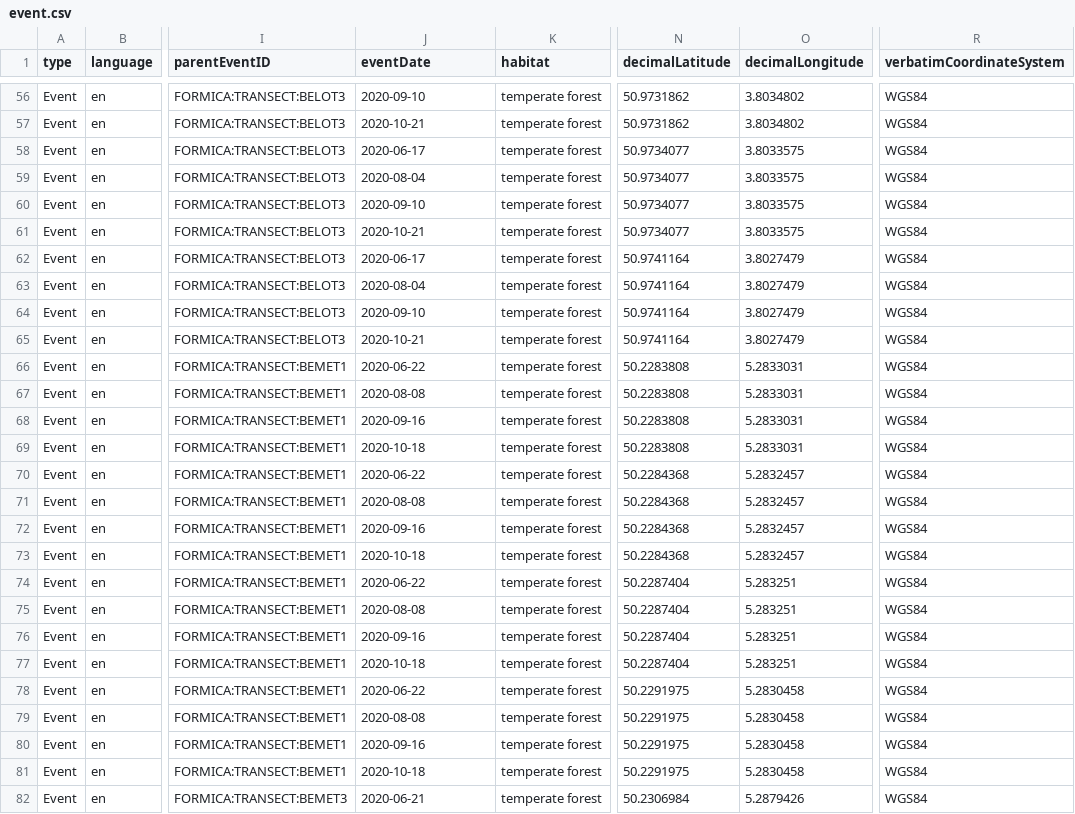
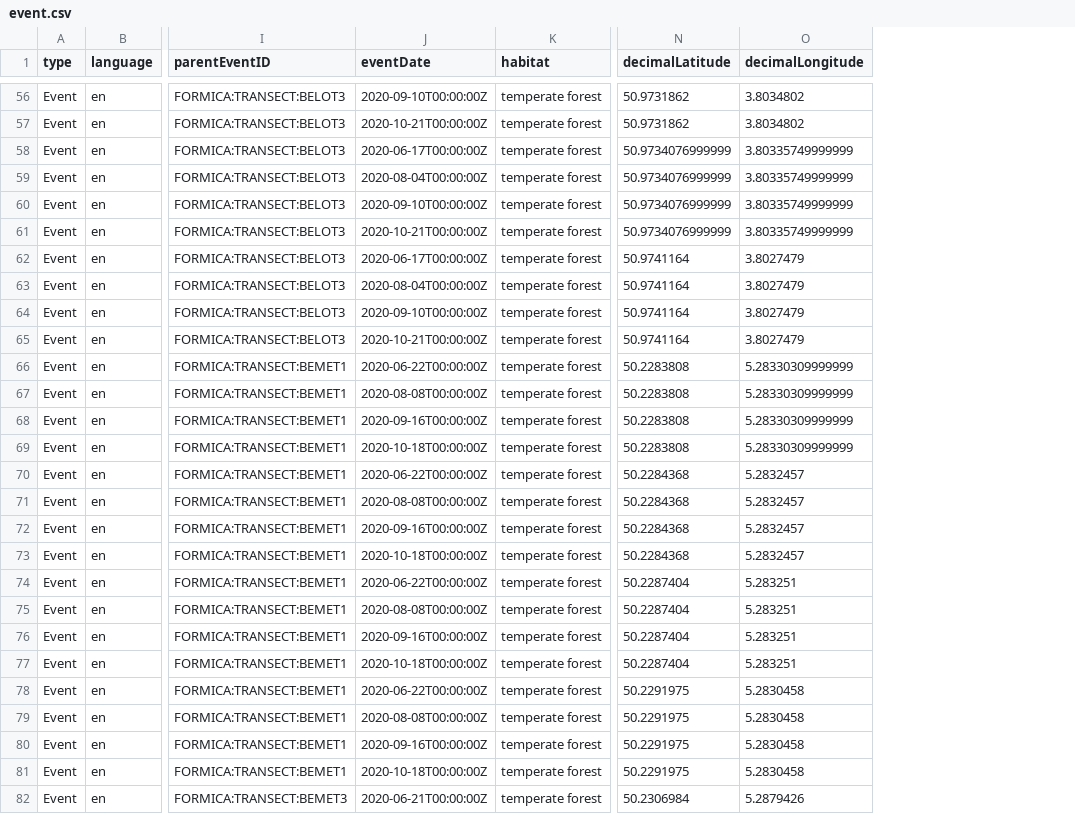
Before and after one commit to inbo/fornalab-datasets, a CSV file: datasets/fornalab-formica-lepidoptera/data/processed/event.csv, drawn as a sheet; only a part is shown, gaps mark what is left out; the diff covers the shown part only; the diff names each change by its address in the sheet, - before the commit and + after, or states it on an @@ line.

```diff
--- a/datasets/fornalab-formica-lepidoptera/data/processed/event.csv
+++ b/datasets/fornalab-formica-lepidoptera/data/processed/event.csv
-column R (verbatimCoordinateSystem), rows 56-82: all WGS84
-J56 (eventDate): 2020-09-10
+J56 (eventDate): 2020-09-10T00:00:00Z
-J57 (eventDate): 2020-10-21
+J57 (eventDate): 2020-10-21T00:00:00Z
-J58 (eventDate): 2020-06-17
+J58 (eventDate): 2020-06-17T00:00:00Z
-N58:N61 (decimalLatitude): 50.9734077
+N58:N61 (decimalLatitude): 50.9734076999999
-O58:O61 (decimalLongitude): 3.8033575
+O58:O61 (decimalLongitude): 3.80335749999999
-J59 (eventDate): 2020-08-04
+J59 (eventDate): 2020-08-04T00:00:00Z
-J60 (eventDate): 2020-09-10
+J60 (eventDate): 2020-09-10T00:00:00Z
-J61 (eventDate): 2020-10-21
+J61 (eventDate): 2020-10-21T00:00:00Z
-J62 (eventDate): 2020-06-17
+J62 (eventDate): 2020-06-17T00:00:00Z
-J63 (eventDate): 2020-08-04
+J63 (eventDate): 2020-08-04T00:00:00Z
-J64 (eventDate): 2020-09-10
+J64 (eventDate): 2020-09-10T00:00:00Z
-J65 (eventDate): 2020-10-21
+J65 (eventDate): 2020-10-21T00:00:00Z
-J66 (eventDate): 2020-06-22
+J66 (eventDate): 2020-06-22T00:00:00Z
-O66:O69 (decimalLongitude): 5.2833031
+O66:O69 (decimalLongitude): 5.28330309999999
-J67 (eventDate): 2020-08-08
+J67 (eventDate): 2020-08-08T00:00:00Z
-J68 (eventDate): 2020-09-16
+J68 (eventDate): 2020-09-16T00:00:00Z
-J69 (eventDate): 2020-10-18
+J69 (eventDate): 2020-10-18T00:00:00Z
-J70 (eventDate): 2020-06-22
+J70 (eventDate): 2020-06-22T00:00:00Z
-J71 (eventDate): 2020-08-08
+J71 (eventDate): 2020-08-08T00:00:00Z
-J72 (eventDate): 2020-09-16
+J72 (eventDate): 2020-09-16T00:00:00Z
-J73 (eventDate): 2020-10-18
+J73 (eventDate): 2020-10-18T00:00:00Z
-J74 (eventDate): 2020-06-22
+J74 (eventDate): 2020-06-22T00:00:00Z
-J75 (eventDate): 2020-08-08
+J75 (eventDate): 2020-08-08T00:00:00Z
-J76 (eventDate): 2020-09-16
+J76 (eventDate): 2020-09-16T00:00:00Z
-J77 (eventDate): 2020-10-18
+J77 (eventDate): 2020-10-18T00:00:00Z
-J78 (eventDate): 2020-06-22
+J78 (eventDate): 2020-06-22T00:00:00Z
-J79 (eventDate): 2020-08-08
+J79 (eventDate): 2020-08-08T00:00:00Z
-J80 (eventDate): 2020-09-16
+J80 (eventDate): 2020-09-16T00:00:00Z
-J81 (eventDate): 2020-10-18
+J81 (eventDate): 2020-10-18T00:00:00Z
-J82 (eventDate): 2020-06-21
+J82 (eventDate): 2020-06-21T00:00:00Z
```
Also changed, not shown: 105 edited cells elsewhere in this file, datasets/fornalab-formica-wp1-vegetation/data/processed/event.csv, 8 other files.
